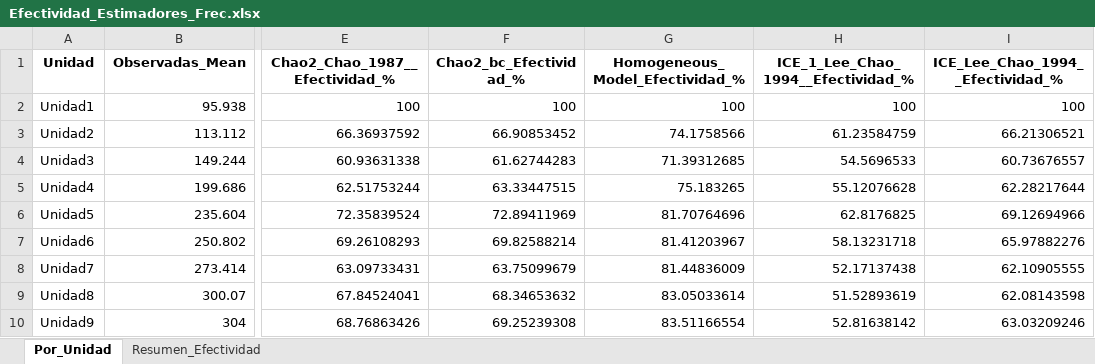
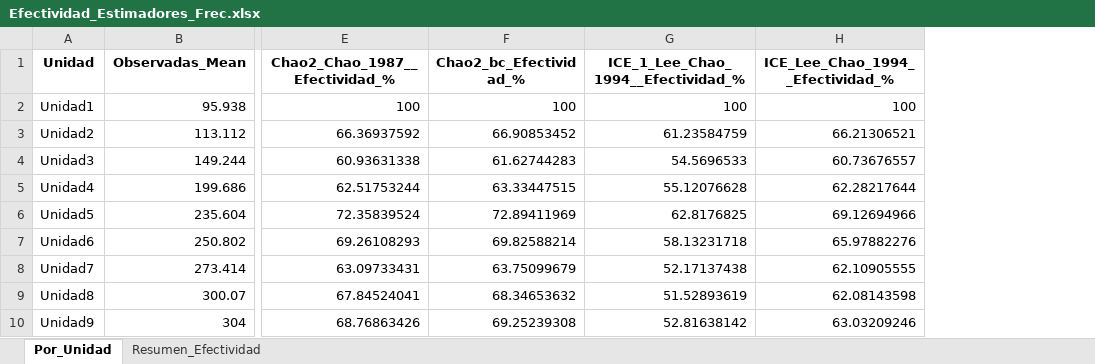
Before and after one commit to BioRamirez/Backet, an Excel workbook: python_Proyect/Resultados/Efectividad_Estimadores_Frec.xlsx, sheet Por_Unidad, drawn as a sheet; only a part is shown, gaps mark what is left out; values as stored, in another font and other column widths than the file's, no borders; the diff names each change by its address in the sheet, - before the commit and + after, or states it on an @@ line.

```diff
--- a/python_Proyect/Resultados/Efectividad_Estimadores_Frec.xlsx (sheet Por_Unidad)
+++ b/python_Proyect/Resultados/Efectividad_Estimadores_Frec.xlsx (sheet Por_Unidad)
-column G (Homogeneous_Model_Efectividad_%), rows 2-10: 100 | 74.1758566 | 71.39312685 | 75.183265 | 81.70764696 | 81.41203967 | 81.44836009 | 83.05033614 | 83.51166554
```
Also changed, not shown: sheet Resumen_Efectividad, python_Proyect/Resultados/Efectividad_Estimadores.xlsx, python_Proyect/Resultados/Estimadores_Abundancia.xlsx, 7 other files.
